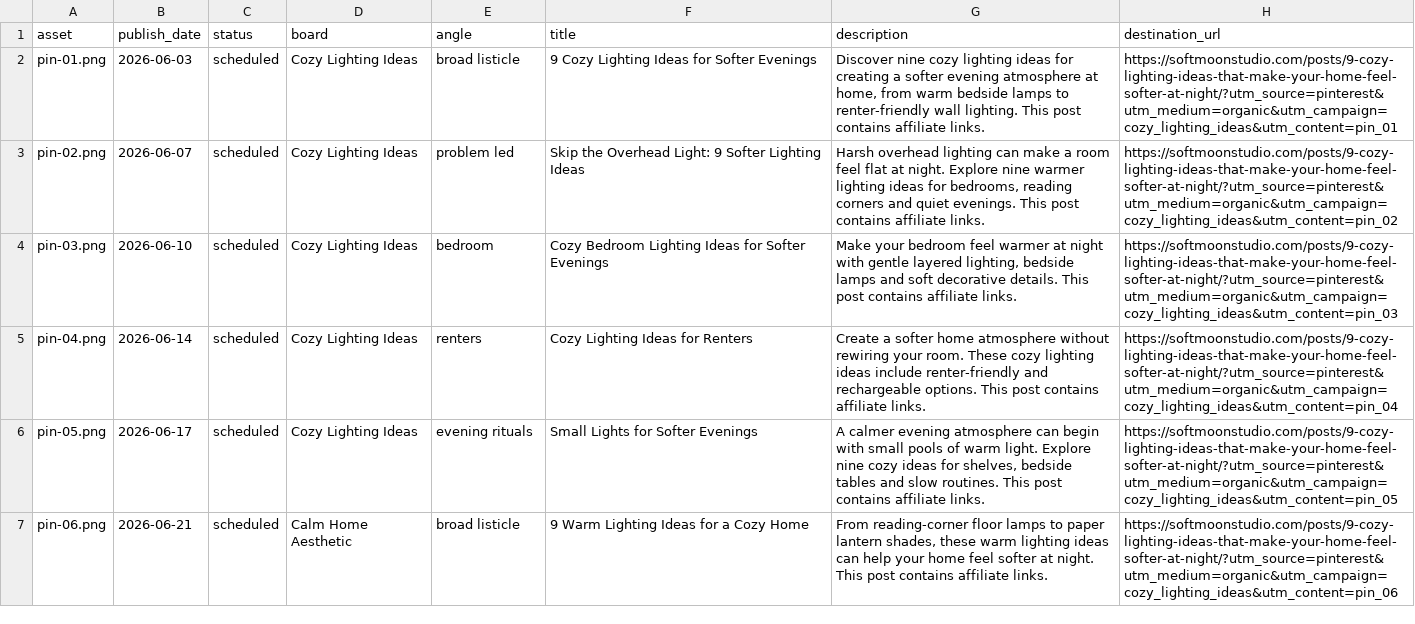
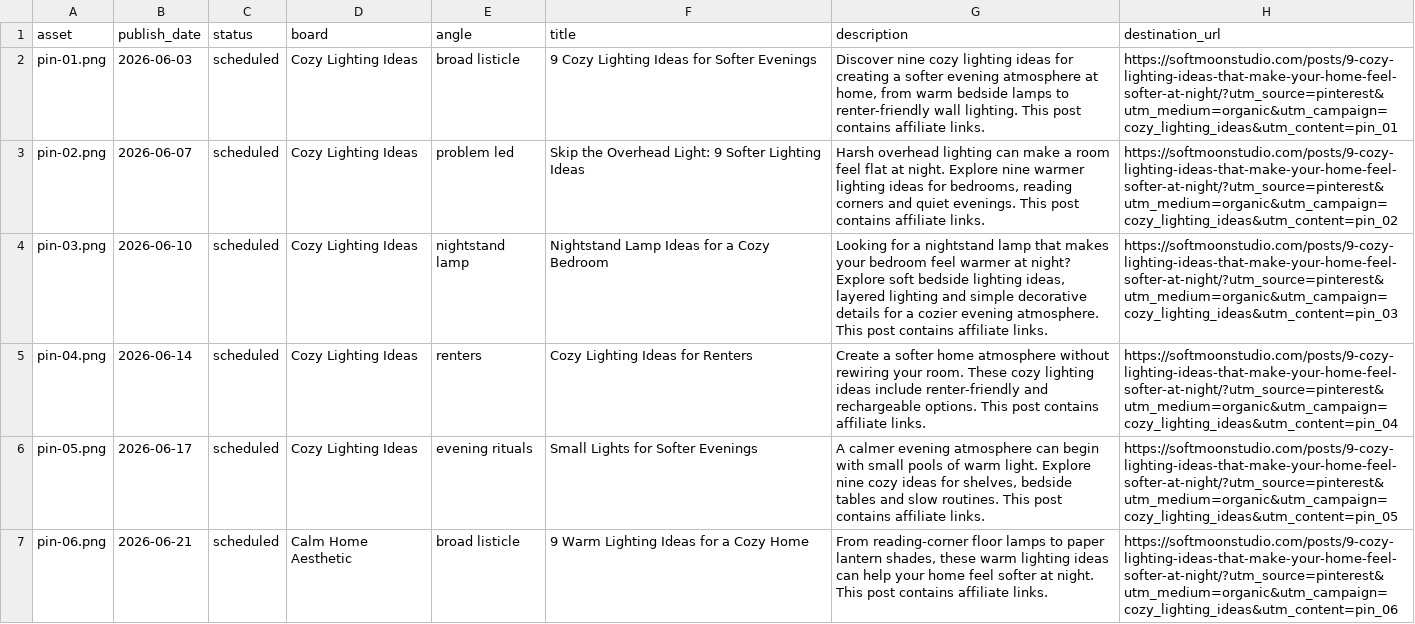
Before and after one commit to julyv27/NewMoonStudio, a CSV file: campaigns/pinterest/cozy-lighting-ideas/pin-plan.csv, drawn as a sheet; only a part is shown; the diff covers the shown part only.

Commit message:
Use nightstand lamp keyword for pin 03

```diff
--- a/campaigns/pinterest/cozy-lighting-ideas/pin-plan.csv
+++ b/campaigns/pinterest/cozy-lighting-ideas/pin-plan.csv
@@ -3,3 +3,3 @@ pin-01.png,2026-06-03,scheduled,Cozy Lighting Ideas,broad listicle,9 Cozy Lighti
 pin-02.png,2026-06-07,scheduled,Cozy Lighting Ideas,problem led,Skip the Overhead Light: 9 Softer Lighting Ideas,"Harsh overhead lighting can make a room feel flat at night. Explore nine warmer lighting ideas for bedrooms, reading corners and quiet evenings. This post contains affiliate links.",https://softmoonstudio.com/posts/9-cozy-lighting-ideas-that-make-your-home-feel-softer-at-night/?utm_source=pinterest&utm_medium=organic&utm_campaign=cozy_lighting_ideas&utm_content=pin_02
-pin-03.png,2026-06-10,scheduled,Cozy Lighting Ideas,bedroom,Cozy Bedroom Lighting Ideas for Softer Evenings,"Make your bedroom feel warmer at night with gentle layered lighting, bedside lamps and soft decorative details. This post contains affiliate links.",https://softmoonstudio.com/posts/9-cozy-lighting-ideas-that-make-your-home-feel-softer-at-night/?utm_source=pinterest&utm_medium=organic&utm_campaign=cozy_lighting_ideas&utm_content=pin_03
+pin-03.png,2026-06-10,scheduled,Cozy Lighting Ideas,nightstand lamp,Nightstand Lamp Ideas for a Cozy Bedroom,"Looking for a nightstand lamp that makes your bedroom feel warmer at night? Explore soft bedside lighting ideas, layered lighting and simple decorative details for a cozier evening atmosphere. This post contains affiliate links.",https://softmoonstudio.com/posts/9-cozy-lighting-ideas-that-make-your-home-feel-softer-at-night/?utm_source=pinterest&utm_medium=organic&utm_campaign=cozy_lighting_ideas&utm_content=pin_03
 pin-04.png,2026-06-14,scheduled,Cozy Lighting Ideas,renters,Cozy Lighting Ideas for Renters,"Create a softer home atmosphere without rewiring your room. These cozy lighting ideas include renter-friendly and rechargeable options. This post contains affiliate links.",https://softmoonstudio.com/posts/9-cozy-lighting-ideas-that-make-your-home-feel-softer-at-night/?utm_source=pinterest&utm_medium=organic&utm_campaign=cozy_lighting_ideas&utm_content=pin_04
```
Also changed, not shown: 3 edited cells elsewhere in this file, 1 other file.
